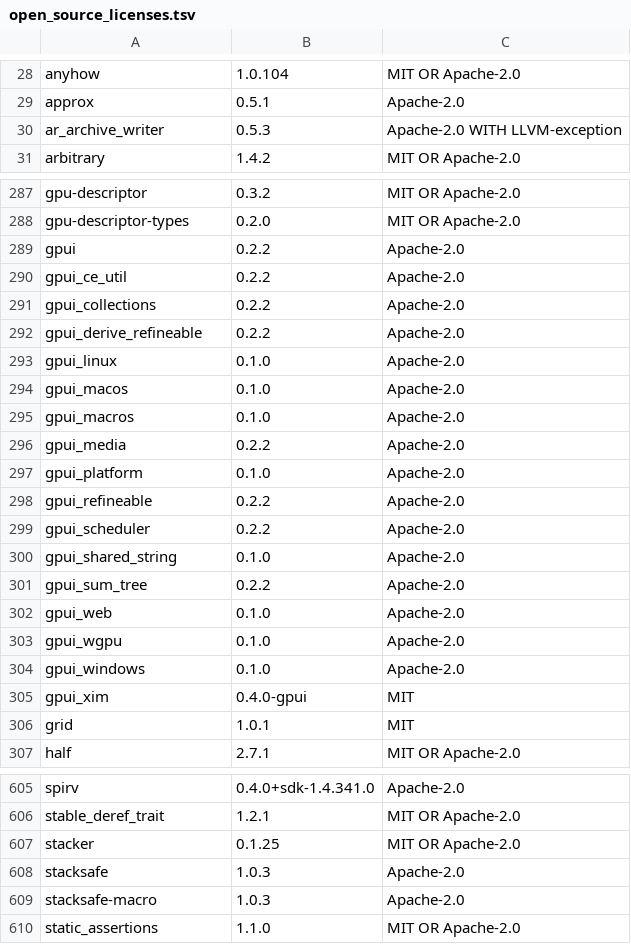
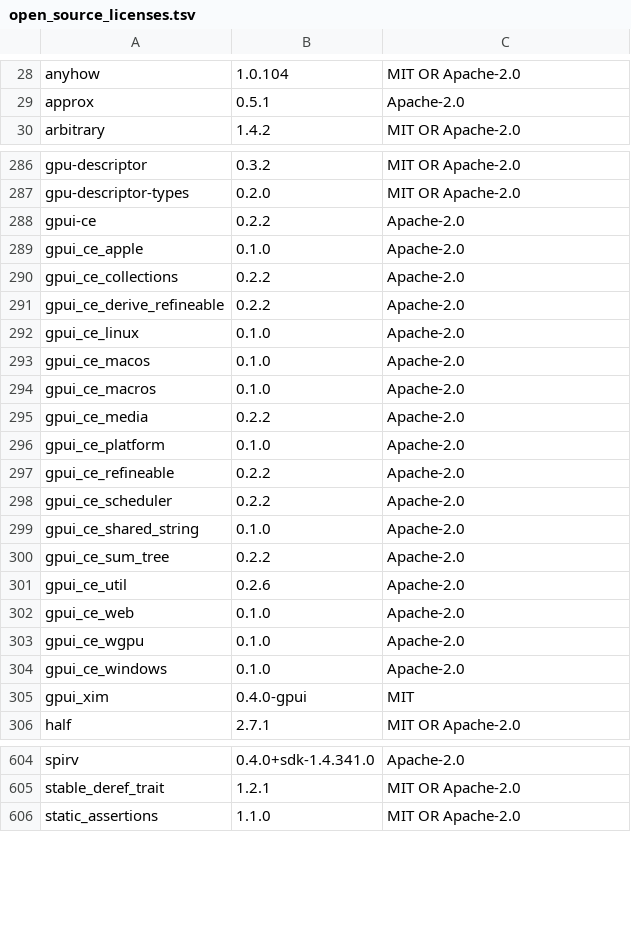
Before and after one commit to Auto-Explore/GitComet, a TSV file: crates/gitcomet-ui-gpui/assets/open_source_licenses.tsv, drawn as a sheet; only a part is shown, gaps mark what is left out; the diff covers the shown part only.

Commit message:
updated gpui-ce fork to fix https://github.com/Auto-Explore/GitComet/issues/431

```diff
--- a/crates/gitcomet-ui-gpui/assets/open_source_licenses.tsv
+++ b/crates/gitcomet-ui-gpui/assets/open_source_licenses.tsv
@@ -29,3 +29,2 @@ anyhow	1.0.104	MIT OR Apache-2.0
 approx	0.5.1	Apache-2.0
-ar_archive_writer	0.5.3	Apache-2.0 WITH LLVM-exception
 arbitrary	1.4.2	MIT OR Apache-2.0
@@ -288,20 +287,20 @@ gpu-descriptor	0.3.2	MIT OR Apache-2.0
 gpu-descriptor-types	0.2.0	MIT OR Apache-2.0
-gpui	0.2.2	Apache-2.0
-gpui_ce_util	0.2.2	Apache-2.0
-gpui_collections	0.2.2	Apache-2.0
-gpui_derive_refineable	0.2.2	Apache-2.0
-gpui_linux	0.1.0	Apache-2.0
-gpui_macos	0.1.0	Apache-2.0
-gpui_macros	0.1.0	Apache-2.0
-gpui_media	0.2.2	Apache-2.0
-gpui_platform	0.1.0	Apache-2.0
-gpui_refineable	0.2.2	Apache-2.0
-gpui_scheduler	0.2.2	Apache-2.0
-gpui_shared_string	0.1.0	Apache-2.0
-gpui_sum_tree	0.2.2	Apache-2.0
-gpui_web	0.1.0	Apache-2.0
-gpui_wgpu	0.1.0	Apache-2.0
-gpui_windows	0.1.0	Apache-2.0
+gpui-ce	0.2.2	Apache-2.0
+gpui_ce_apple	0.1.0	Apache-2.0
+gpui_ce_collections	0.2.2	Apache-2.0
+gpui_ce_derive_refineable	0.2.2	Apache-2.0
+gpui_ce_linux	0.1.0	Apache-2.0
+gpui_ce_macos	0.1.0	Apache-2.0
+gpui_ce_macros	0.1.0	Apache-2.0
+gpui_ce_media	0.2.2	Apache-2.0
+gpui_ce_platform	0.1.0	Apache-2.0
+gpui_ce_refineable	0.2.2	Apache-2.0
+gpui_ce_scheduler	0.2.2	Apache-2.0
+gpui_ce_shared_string	0.1.0	Apache-2.0
+gpui_ce_sum_tree	0.2.2	Apache-2.0
+gpui_ce_util	0.2.6	Apache-2.0
+gpui_ce_web	0.1.0	Apache-2.0
+gpui_ce_wgpu	0.1.0	Apache-2.0
+gpui_ce_windows	0.1.0	Apache-2.0
 gpui_xim	0.4.0-gpui	MIT
-grid	1.0.1	MIT
 half	2.7.1	MIT OR Apache-2.0
@@ -606,5 +605,2 @@ spirv	0.4.0+sdk-1.4.341.0	Apache-2.0
 stable_deref_trait	1.2.1	MIT OR Apache-2.0
-stacker	0.1.25	MIT OR Apache-2.0
-stacksafe	1.0.3	Apache-2.0
-stacksafe-macro	1.0.3	Apache-2.0
 static_assertions	1.1.0	MIT OR Apache-2.0
```
Also changed, not shown: 5 added rows, 3 removed rows and 28 edited cells elsewhere in this file, 3 other files.
